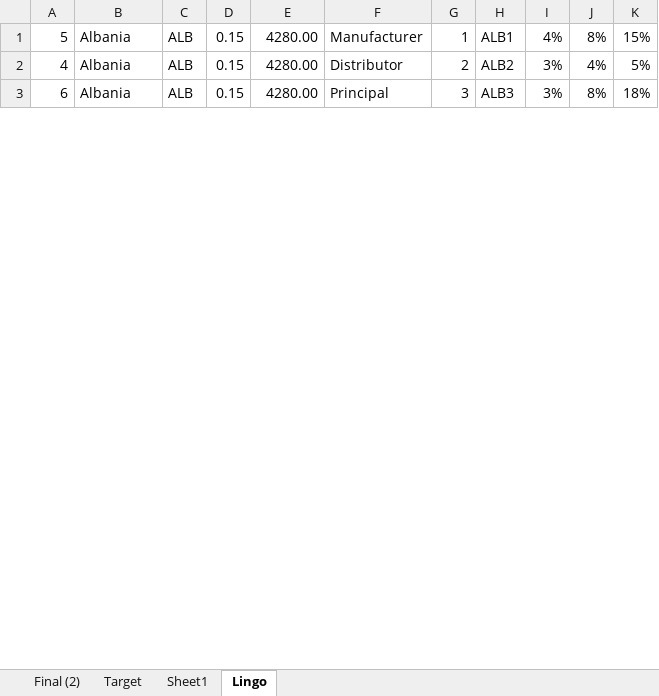
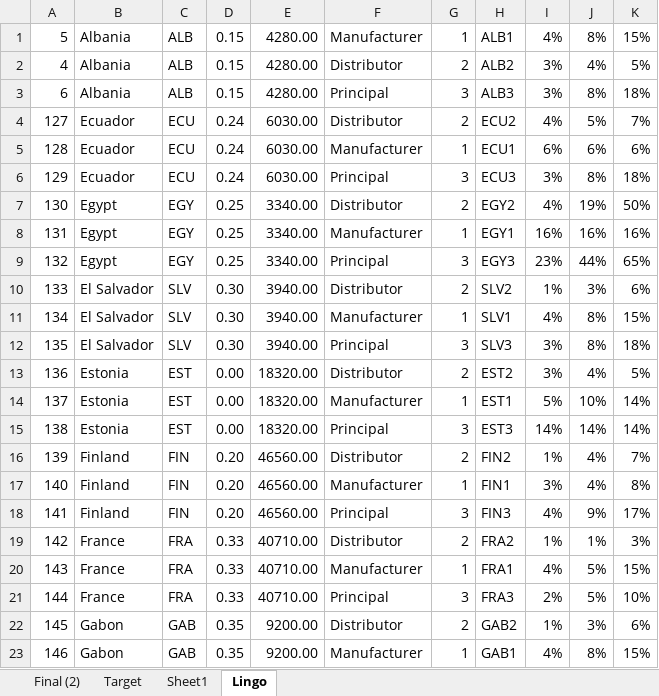
Before and after one commit to mrepetto94/ThMEF, an Excel workbook: Data/ExLingo.xlsx, sheet Lingo, drawn as a sheet; only a part is shown; values as stored, in another font and other column widths than the file's, no borders; the diff covers the shown part only; the diff names each change by its address in the sheet, - before the commit and + after, or states it on an @@ line.

```diff
--- a/Data/ExLingo.xlsx (sheet Lingo)
+++ b/Data/ExLingo.xlsx (sheet Lingo)
+row 4: 127 | Ecuador | ECU | 0.24 | 6030.00 | Distributor | 2 | ECU2 | 4% | 5% | 7%
+row 5: 128 | Ecuador | ECU | 0.24 | 6030.00 | Manufacturer | 1 | ECU1 | 6% | 6% | 6%
+row 6: 129 | Ecuador | ECU | 0.24 | 6030.00 | Principal | 3 | ECU3 | 3% | 8% | 18%
+row 7: 130 | Egypt | EGY | 0.25 | 3340.00 | Distributor | 2 | EGY2 | 4% | 19% | 50%
+row 8: 131 | Egypt | EGY | 0.25 | 3340.00 | Manufacturer | 1 | EGY1 | 16% | 16% | 16%
+row 9: 132 | Egypt | EGY | 0.25 | 3340.00 | Principal | 3 | EGY3 | 23% | 44% | 65%
+row 10: 133 | El Salvador | SLV | 0.30 | 3940.00 | Distributor | 2 | SLV2 | 1% | 3% | 6%
+row 11: 134 | El Salvador | SLV | 0.30 | 3940.00 | Manufacturer | 1 | SLV1 | 4% | 8% | 15%
+row 12: 135 | El Salvador | SLV | 0.30 | 3940.00 | Principal | 3 | SLV3 | 3% | 8% | 18%
+row 13: 136 | Estonia | EST | 0.00 | 18320.00 | Distributor | 2 | EST2 | 3% | 4% | 5%
+row 14: 137 | Estonia | EST | 0.00 | 18320.00 | Manufacturer | 1 | EST1 | 5% | 10% | 14%
+row 15: 138 | Estonia | EST | 0.00 | 18320.00 | Principal | 3 | EST3 | 14% | 14% | 14%
+row 16: 139 | Finland | FIN | 0.20 | 46560.00 | Distributor | 2 | FIN2 | 1% | 4% | 7%
+row 17: 140 | Finland | FIN | 0.20 | 46560.00 | Manufacturer | 1 | FIN1 | 3% | 4% | 8%
+row 18: 141 | Finland | FIN | 0.20 | 46560.00 | Principal | 3 | FIN3 | 4% | 9% | 17%
+row 19: 142 | France | FRA | 0.33 | 40710.00 | Distributor | 2 | FRA2 | 1% | 1% | 3%
+row 20: 143 | France | FRA | 0.33 | 40710.00 | Manufacturer | 1 | FRA1 | 4% | 5% | 15%
+row 21: 144 | France | FRA | 0.33 | 40710.00 | Principal | 3 | FRA3 | 2% | 5% | 10%
+row 22: 145 | Gabon | GAB | 0.35 | 9200.00 | Distributor | 2 | GAB2 | 1% | 3% | 6%
+row 23: 146 | Gabon | GAB | 0.35 | 9200.00 | Manufacturer | 1 | GAB1 | 4% | 8% | 15%
```
Also changed, not shown: 118 added rows elsewhere in this sheet, 1 other file.
